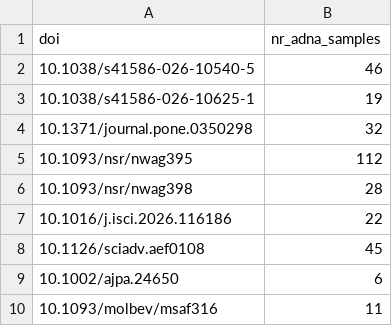
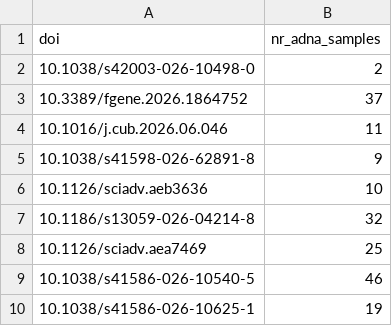
Before and after one commit to poseidon-framework/paper-directory, a CSV file: list.csv, drawn as a sheet; only a part is shown; the shorter side is filled out with more unchanged rows.

Commit message:
added some new papers

```diff
--- a/list.csv
+++ b/list.csv
@@ -1,2 +1,9 @@
 doi,nr_adna_samples
+10.1038/s42003-026-10498-0,2
+10.3389/fgene.2026.1864752,37
+10.1016/j.cub.2026.06.046,11
+10.1038/s41598-026-62891-8,9
+10.1126/sciadv.aeb3636,10
+10.1186/s13059-026-04214-8,32
+10.1126/sciadv.aea7469,25
 10.1038/s41586-026-10540-5,46
```
